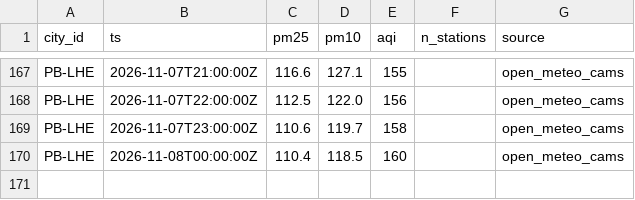
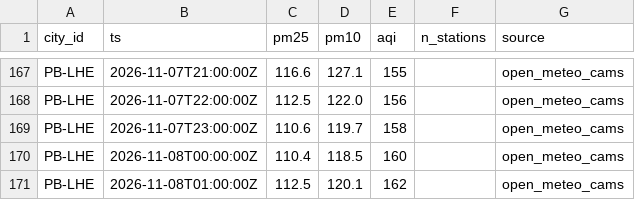
Before and after one commit to Xftab/airlume, a CSV file: data/archive/city_hourly/open_meteo_cams/2026-11.csv, drawn as a sheet; only a part is shown, gaps mark what is left out; the diff names each change by its address in the sheet, - before the commit and + after, or states it on an @@ line.

Commit message:
data: hourly collection 2026-11-08T01:00Z

```diff
--- a/data/archive/city_hourly/open_meteo_cams/2026-11.csv
+++ b/data/archive/city_hourly/open_meteo_cams/2026-11.csv
+row 171: PB-LHE | 2026-11-08T01:00:00Z | 112.5 | 120.1 | 162 |  | open_meteo_cams
```
Also changed, not shown: data/archive/forecasts/open_meteo_cams_forecast/2026-11.csv.
